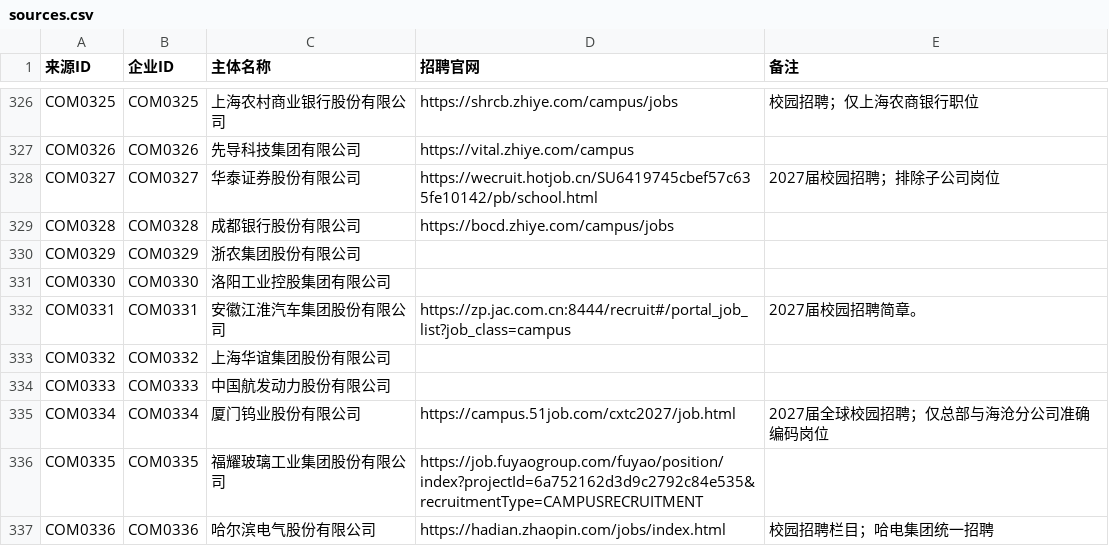
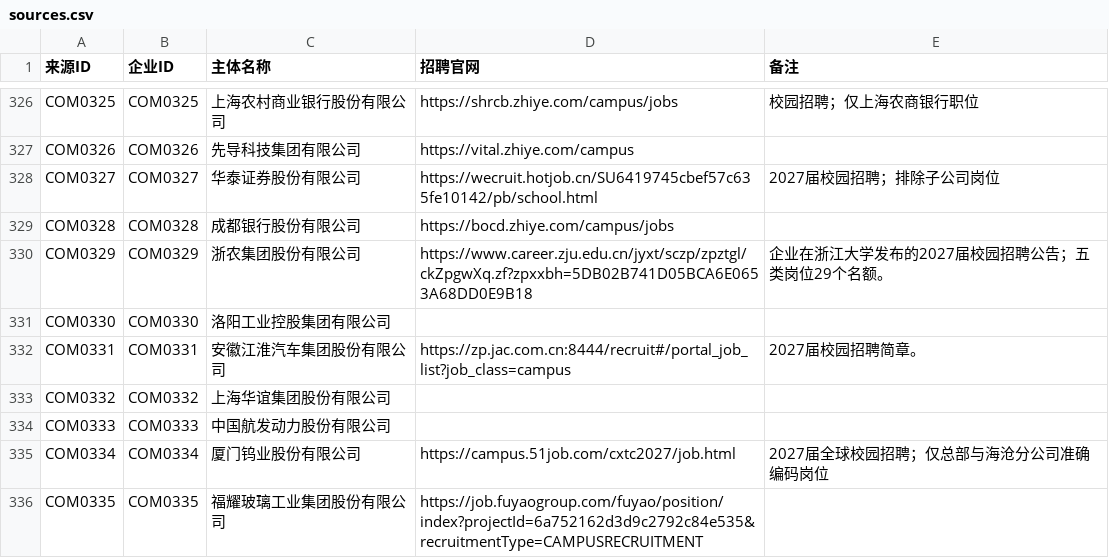
Before and after one commit to MorePeanuts/job-crawler, a CSV file: sites/sources.csv, drawn as a sheet; only a part is shown, gaps mark what is left out; the shorter side is filled out with more unchanged rows.

```diff
--- a/sites/sources.csv
+++ b/sites/sources.csv
@@ -329,3 +329,3 @@ COM0327,COM0327,华泰证券股份有限公司,https://wecruit.hotjob.cn/SU64197
 COM0328,COM0328,成都银行股份有限公司,https://bocd.zhiye.com/campus/jobs,
-COM0329,COM0329,浙农集团股份有限公司,,
+COM0329,COM0329,浙农集团股份有限公司,https://www.career.zju.edu.cn/jyxt/sczp/zpztgl/ckZpgwXq.zf?zpxxbh=5DB02B741D05BCA6E0653A68DD0E9B18,企业在浙江大学发布的2027届校园招聘公告；五类岗位29个名额。
 COM0330,COM0330,洛阳工业控股集团有限公司,,
```
Also changed, not shown: 6 other files.
